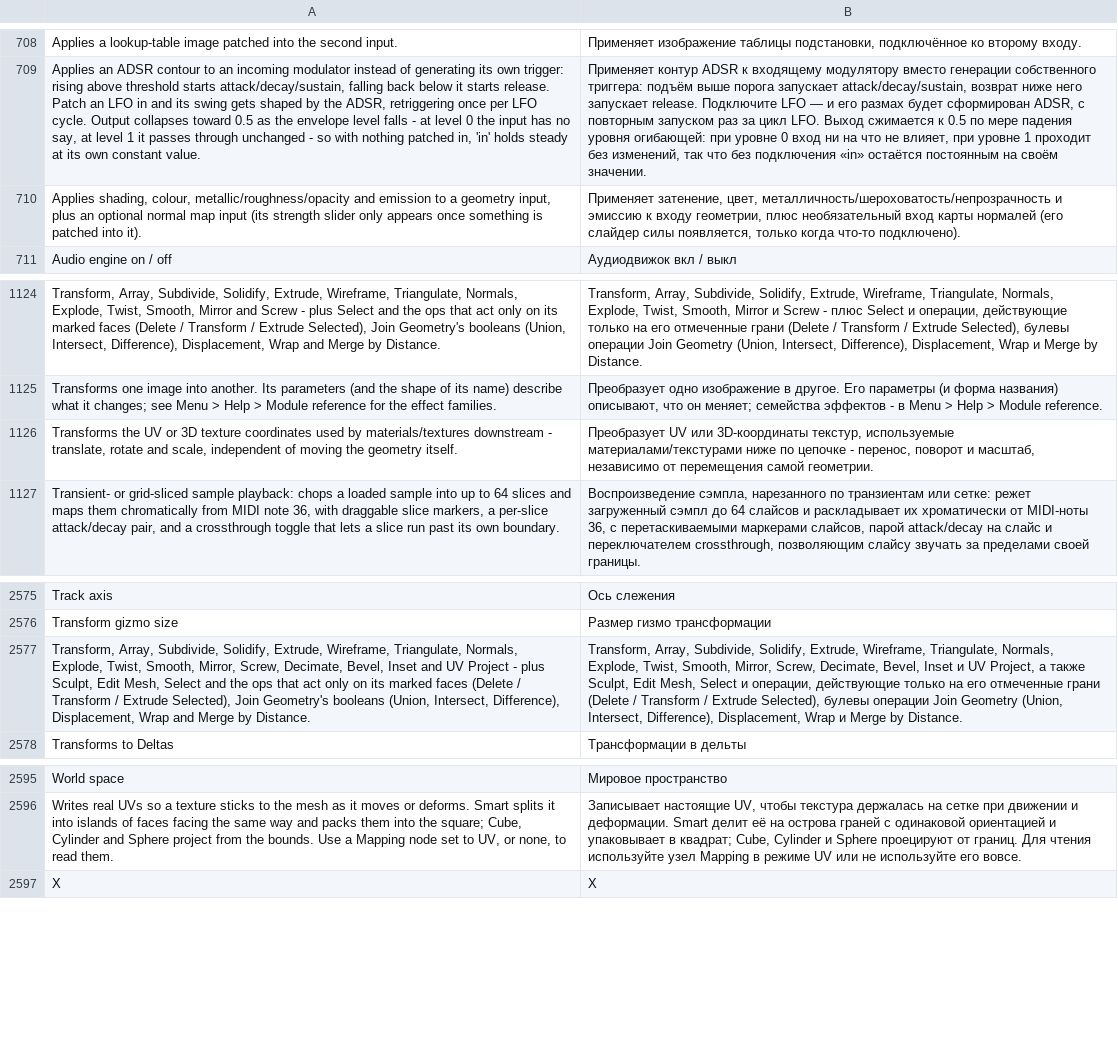
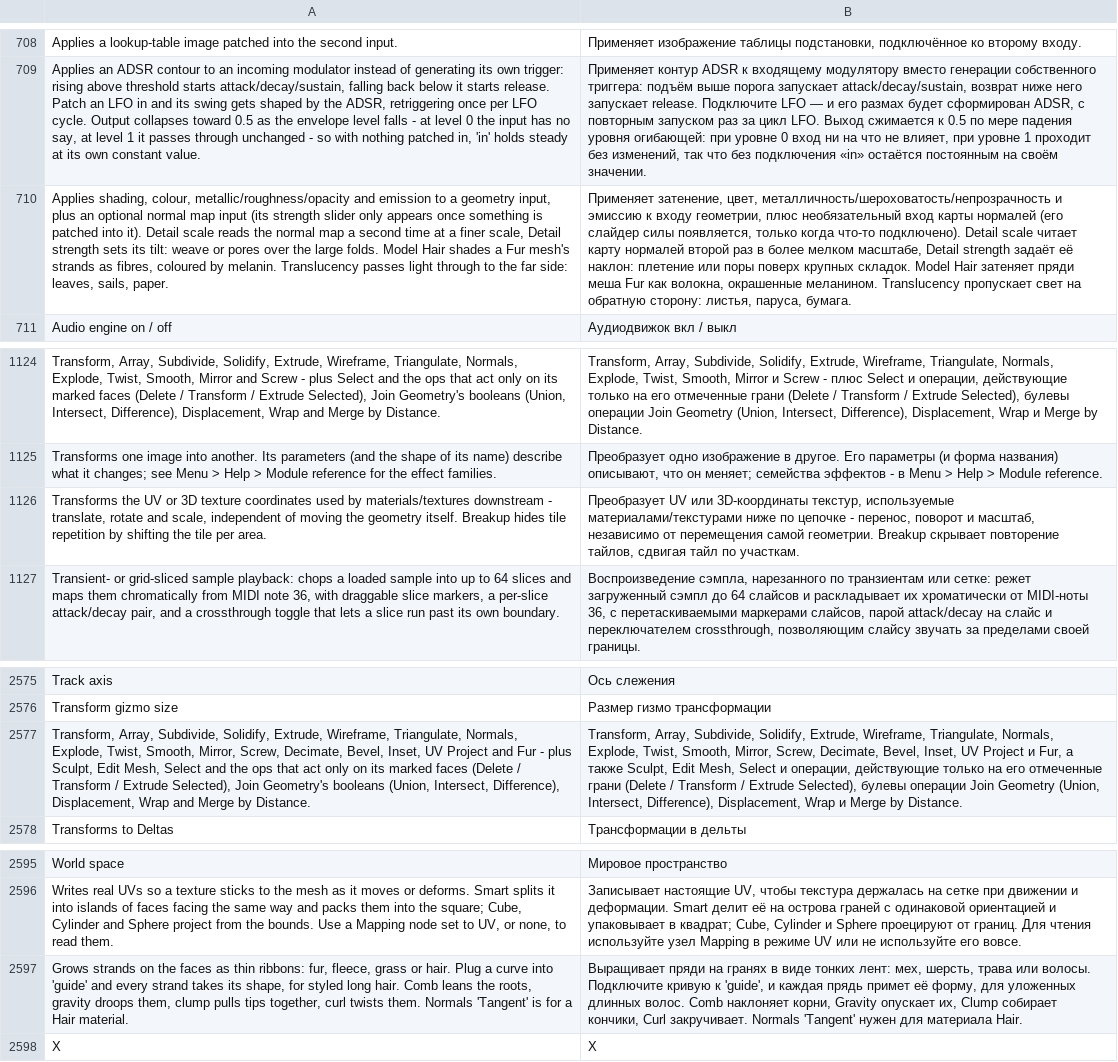
Before and after one commit to n1m21n/Infinite, a TSV file: resources/lang/ru.tsv, drawn as a sheet; only a part is shown, gaps mark what is left out; the diff names each change by its address in the sheet, - before the commit and + after, or states it on an @@ line.

Commit message:
Render gap Block C: hair BSDF, SSS and translucency in every engine, engine plan
- Hair: Chiang fibre BSDF shared by GL and Metal (Render3DHair.h), multi-scatter gain 4.
  hair_melanin live 0.152/0.107/0.078 -> 0.118/0.085/0.072.
- SSS: settle random walk picks the channel by throughput (no green tint or speckle), 256 steps;
  raster/live wrap widened by curvature x radius. mat_subsurface live 0.172 -> 0.165,
  settle 0.086 -> 0.074, raster 0.141 -> 0.134. New mat_translucent case on all engines.
- Baselines for every case on raster, live and settle; tools/blender-ab/sweep.py for before/after sweeps.
- Plans: realtime-engine DESIGN.md, REALISM.md, PLAN.md (one ordered plan, phases 0-5, testing procedure);
  tools/realism scanned-map fetch and measure scripts.
- Full 43-case sweep on raster, live and settle: no case worse by more than 0.005 FLIP.

```diff
--- a/resources/lang/ru.tsv
+++ b/resources/lang/ru.tsv
-A710: …into it).
+A710: …into it). Detail scale reads the normal map a second time at a finer scale, Detail strength sets its tilt: weave or pores over the large folds. Model Hair shades a Fur mesh's strands as fibres, coloured by melanin. Translucency passes light through to the far side: leaves, sails, paper.
-B710: …что-то подключено).
+B710: …что-то подключено). Detail scale читает карту нормалей второй раз в более мелком масштабе, Detail strength задаёт её наклон: плетение или поры поверх крупных складок. Model Hair затеняет пряди меша Fur как волокна, окрашенные меланином. Translucency пропускает свет на обратную сторону: листья, паруса, бумага.
-A1126: …geometry itself.
+A1126: …geometry itself. Breakup hides tile repetition by shifting the tile per area.
-B1126: …самой геометрии.
+B1126: …самой геометрии. Breakup скрывает повторение тайлов, сдвигая тайл по участкам.
-A2577: …Decimate, Bevel, Inset and UV Project - plus…
+A2577: …Decimate, Bevel, Inset, UV Project and Fur - plus…
-B2577: …Decimate, Bevel, Inset и UV Project, а также…
+B2577: …Decimate, Bevel, Inset, UV Project и Fur, а также…
+row 2597: Grows strands on the faces as thin ribbons: fur, fleece, grass or hair. Plug a curve into 'guide' and every strand takes its shape, for styled long hair. Comb leans the roots, gravity droops them, clump pulls tips together, curl twists them. Normals 'Tangent' is for a Hair material. | Выращивает пряди на гранях в виде тонких лент: мех, шерсть, трава или волосы. Подключите кривую к 'guide', и каждая прядь примет её форму, для уложенных длинных волос. Comb наклоняет корни, Gravity опускает их, Clump собирает кончики, Curl закручивает. Normals 'Tangent' нужен для материала Hair.
```
Also changed, not shown: resources/lang/de.tsv, resources/lang/es.tsv, 38 other files.
